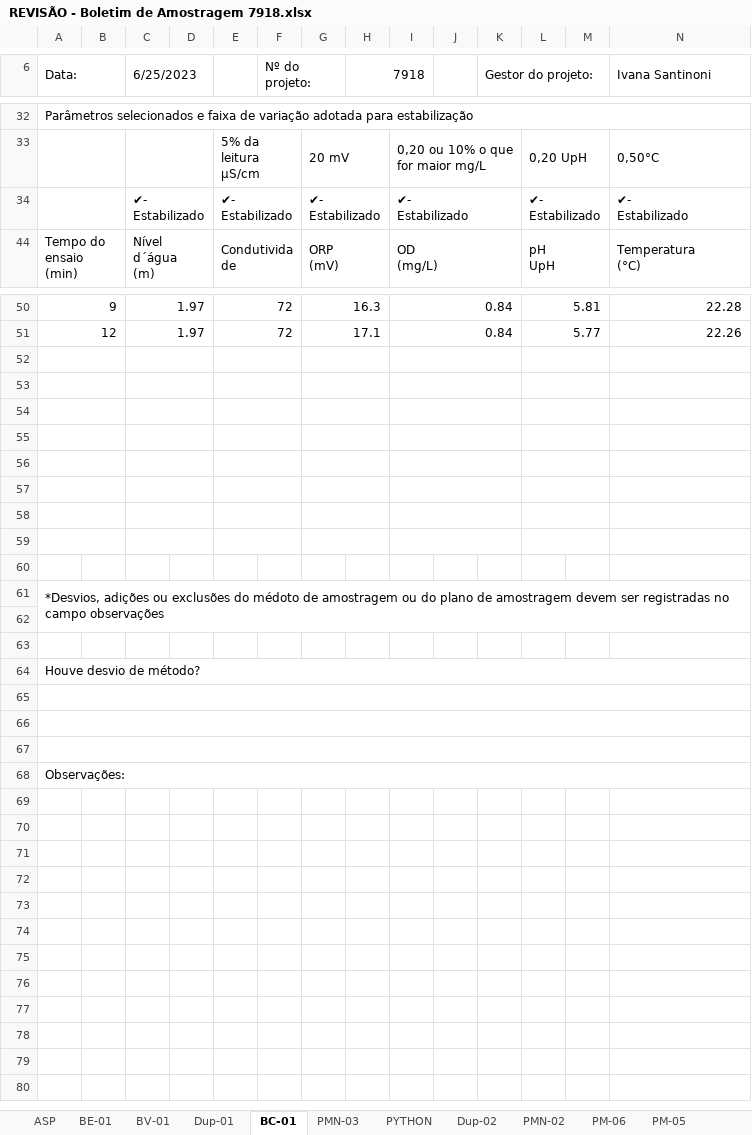
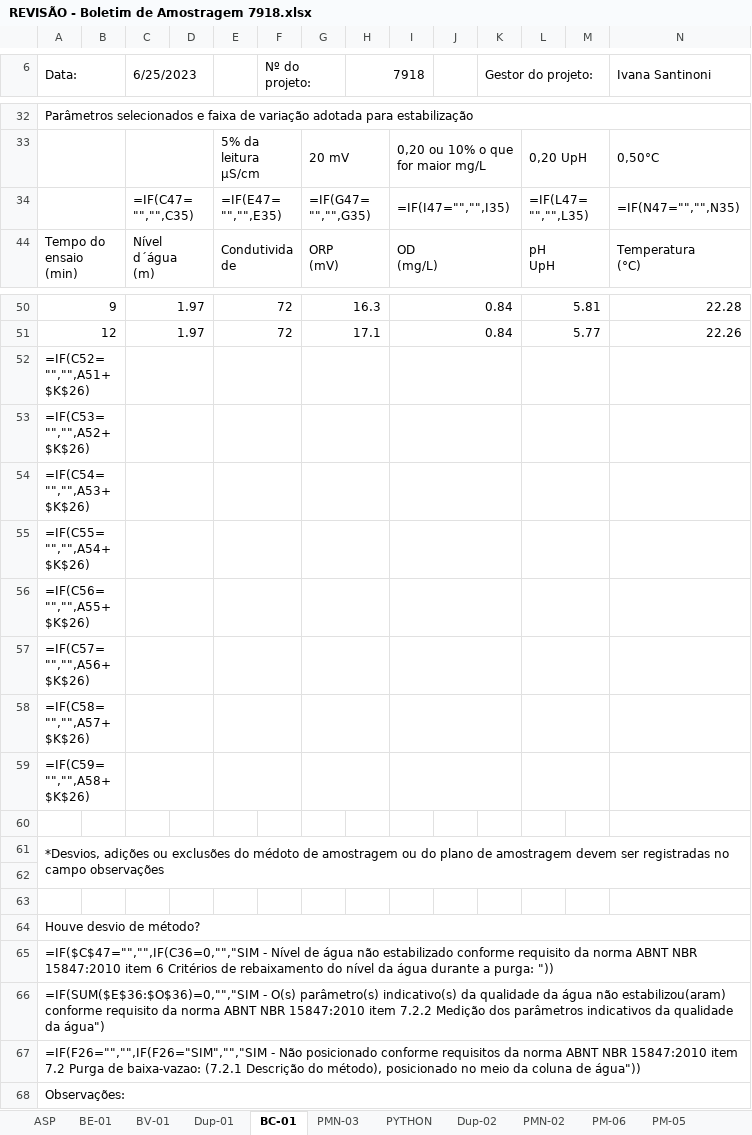
Before and after one commit to HenriqueCanhadas/Python, an Excel workbook: Relatorio/REVISÃO - Boletim de Amostragem 7918.xlsx, sheet BC-01, drawn as a sheet; only a part is shown, gaps mark what is left out; values as stored, in another font and other column widths than the file's, no cell formats; formulas without a stored value are shown as written; charts and pictures and conditional formats not drawn; removed rows and columns are numbered as before the commit, all else as after; rows hold the shown columns only; ↵ is a line break in a cell; the diff names each change by its address in the sheet, - before the commit and + after, or states it on an @@ line.

```diff
--- a/Relatorio/REVISÃO - Boletim de Amostragem 7918.xlsx (sheet BC-01)
+++ b/Relatorio/REVISÃO - Boletim de Amostragem 7918.xlsx (sheet BC-01)
-row 34:  |  | ✔- ↵ Estabilizado |  | ✔- ↵ Estabilizado |  | ✔- ↵ Estabilizado |  | ✔- ↵ Estabilizado |  |  | ✔- ↵ Estabilizado |  | ✔- ↵ Estabilizado
+row 34:  |  | =IF(C47="","",C35) |  | =IF(E47="","",E35) |  | =IF(G47="","",G35) |  | =IF(I47="","",I35) |  |  | =IF(L47="","",L35) |  | =IF(N47="","",N35)
-A52 (Data:): (empty)
+A52 (Data:): =IF(C52="","",A51+$K$26)
-A53 (Data:): (empty)
+A53 (Data:): =IF(C53="","",A52+$K$26)
-A54 (Data:): (empty)
+A54 (Data:): =IF(C54="","",A53+$K$26)
-A55 (Data:): (empty)
+A55 (Data:): =IF(C55="","",A54+$K$26)
-A56 (Data:): (empty)
+A56 (Data:): =IF(C56="","",A55+$K$26)
-A57 (Data:): (empty)
+A57 (Data:): =IF(C57="","",A56+$K$26)
-A58 (Data:): (empty)
+A58 (Data:): =IF(C58="","",A57+$K$26)
-A59 (Data:): (empty)
+A59 (Data:): =IF(C59="","",A58+$K$26)
-A65 (Data:): (empty)
+A65 (Data:): =IF($C$47="","",IF(C36=0,"","SIM - Nível de água não estabilizado conforme requisito da norma ABNT NBR 15847:2010 item 6 Critérios de rebaixamento do nível da água durante a purga: "))
-A66 (Data:): (empty)
+A66 (Data:): =IF(SUM($E$36:$O$36)=0,"","SIM - O(s) parâmetro(s) indicativo(s) da qualidade da água não estabilizou(aram) conforme requisito da norma ABNT NBR 15847:2010 item 7.2.2 Medição dos parâmetros indicativos da qualidade da água")
-A67 (Data:): (empty)
+A67 (Data:): =IF(F26="","",IF(F26="SIM","","SIM - Não posicionado conforme requisitos da norma ABNT NBR 15847:2010 item 7.2 Purga de baixa-vazao: (7.2.1 Descrição do método), posicionado no meio da coluna de água"))
```
Also changed, not shown: sheet FINAL, sheet PMN-03, sheet Dup-01, sheet PMN-02, sheet Dup-02, sheet PM-05, 6 more sheets, cell formats, hidden cells, charts or pictures, 7 other files.
